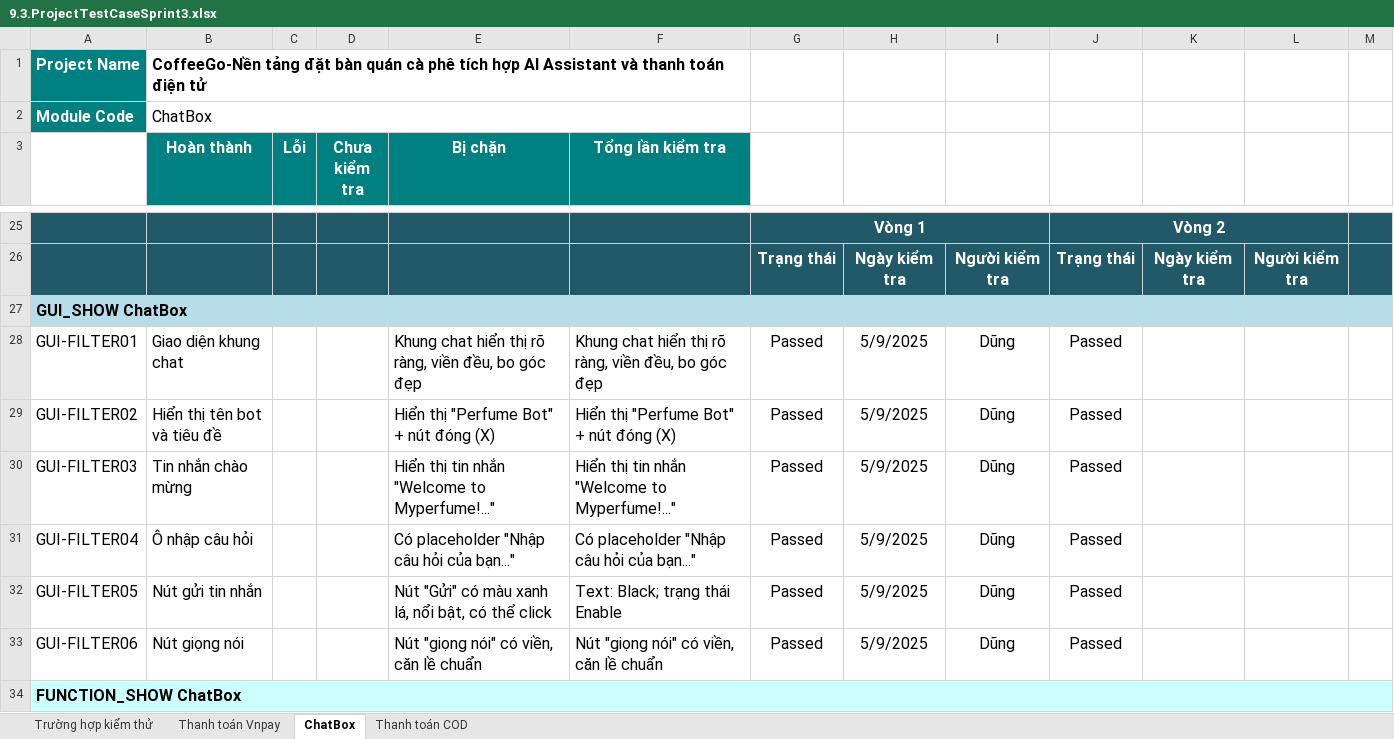
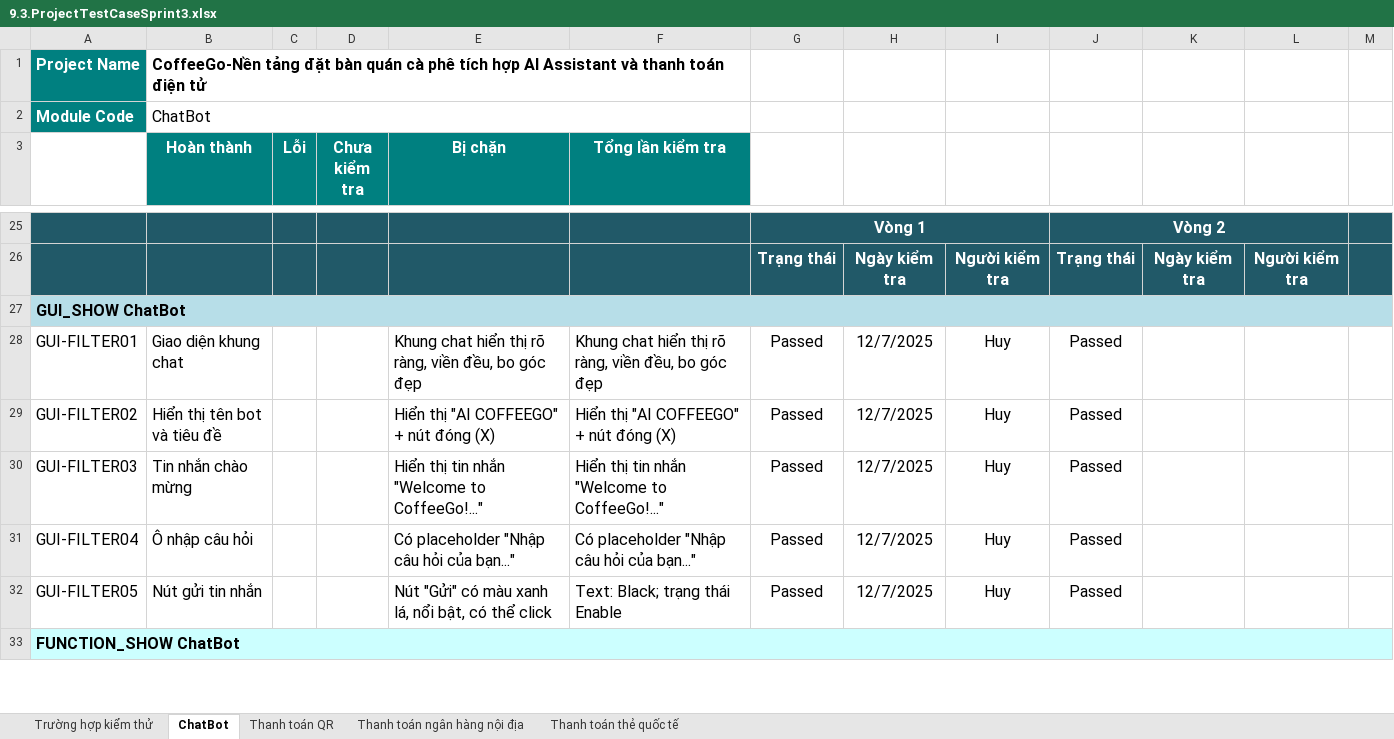
Before and after one commit to KLTN-2025/CNTDBQCP9129, an Excel workbook: documents/9.3.ProjectTestCaseSprint3.xlsx, sheet ChatBot, drawn as a sheet; only a part is shown, gaps mark what is left out; values as stored, in another font and other column widths than the file's, no borders; charts and pictures not drawn; removed rows and columns are numbered as before the commit, all else as after; the diff covers the shown part only; the diff names each change by its address in the sheet, - before the commit and + after, or states it on an @@ line.

```diff
--- a/documents/9.3.ProjectTestCaseSprint3.xlsx (sheet ChatBot)
+++ b/documents/9.3.ProjectTestCaseSprint3.xlsx (sheet ChatBot)
-sheet tab: Thanh toán Vnpay
+sheet tab: Thanh toán thẻ quốc tế
-sheet tab: ChatBox
+sheet tab: ChatBot
-sheet tab: Thanh toán COD
+sheet tab: Thanh toán QR
+sheet tab: Thanh toán ngân hàng nội địa
@@ sheet tab order changed: Trường hợp kiểm thử | ChatBot | Thanh toán QR | Thanh toán ngân hàng nội địa | Thanh toán thẻ quốc tế @@
-B2 (Hoàn thành): ChatBox
+B2 (Hoàn thành): ChatBot
-A27: GUI_SHOW ChatBox
+A27: GUI_SHOW ChatBot
-H28:H32: 5/9/2025
+H28:H32: 12/7/2025
-I28:I32: Dũng
+I28:I32: Huy
-E29 (Bị chặn): Hiển thị "Perfume Bot" + nút đóng (X)
+E29 (Bị chặn): Hiển thị "AI COFFEEGO" + nút đóng (X)
-F29 (Tổng lần kiểm tra): Hiển thị "Perfume Bot" + nút đóng (X)
+F29 (Tổng lần kiểm tra): Hiển thị "AI COFFEEGO" + nút đóng (X)
-E30 (Bị chặn): Hiển thị tin nhắn "Welcome to Myperfume!..."
+E30 (Bị chặn): Hiển thị tin nhắn "Welcome to CoffeeGo!..."
-F30 (Tổng lần kiểm tra): Hiển thị tin nhắn "Welcome to Myperfume!..."
+F30 (Tổng lần kiểm tra): Hiển thị tin nhắn "Welcome to CoffeeGo!..."
-row 33: GUI-FILTER06 | Nút giọng nói |  |  | Nút "giọng nói" có viền, căn lề chuẩn | Nút "giọng nói" có viền, căn lề chuẩn | Passed | 5/9/2025 | Dũng | Passed
-A33: FUNCTION_SHOW ChatBox
+A33: FUNCTION_SHOW ChatBot
```
Also changed, not shown: 1 removed row, 29 edited cells and cell formats elsewhere in this sheet, sheet Thanh toán thẻ quốc tế, sheet Thanh toán QR, sheet Trường hợp kiểm thử, formulas that keep their value, charts or pictures, documents/11.SprintBacklog.xlsx, 23 other files.
